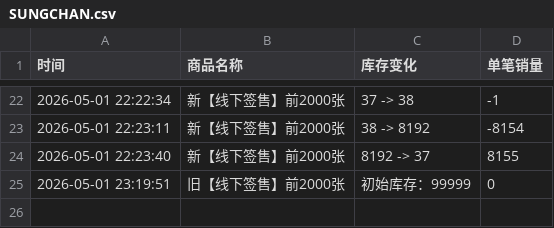
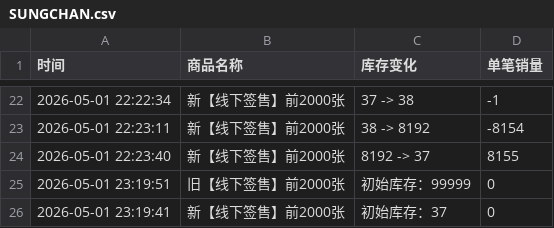
Before and after one commit to Juineii/riize_kms0505, a CSV file: SUNGCHAN.csv, drawn as a sheet; only a part is shown, gaps mark what is left out; the diff names each change by its address in the sheet, - before the commit and + after, or states it on an @@ line.

Commit message:
自动更新数据 2026-05-01 23:20:09

```diff
--- a/SUNGCHAN.csv
+++ b/SUNGCHAN.csv
+row 26: 2026-05-01 23:19:41 | 新【线下签售】前2000张 | 初始库存：37 | 0
```
